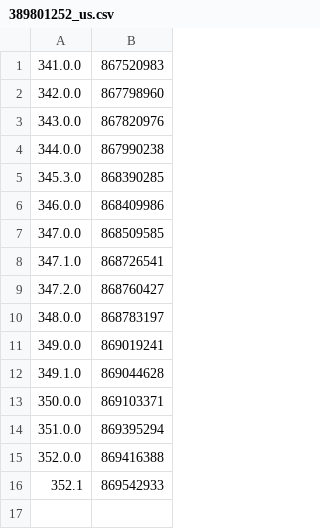
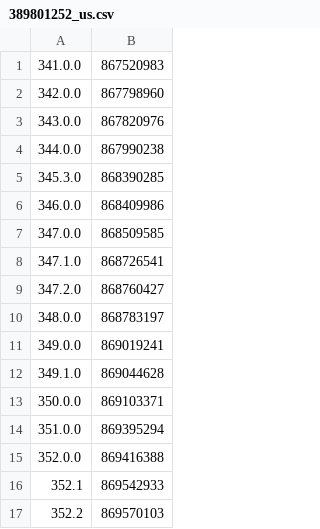
Before and after one commit to TrollStoreX/cac, a CSV file: Library/Record/com.nan.cac/389801252_us.csv, drawn as a sheet; the diff names each change by its address in the sheet, - before the commit and + after, or states it on an @@ line.

```diff
--- a/Library/Record/com.nan.cac/389801252_us.csv
+++ b/Library/Record/com.nan.cac/389801252_us.csv
+row 17: 352.2 | 869570103
```
Also changed, not shown: 1 other file.
